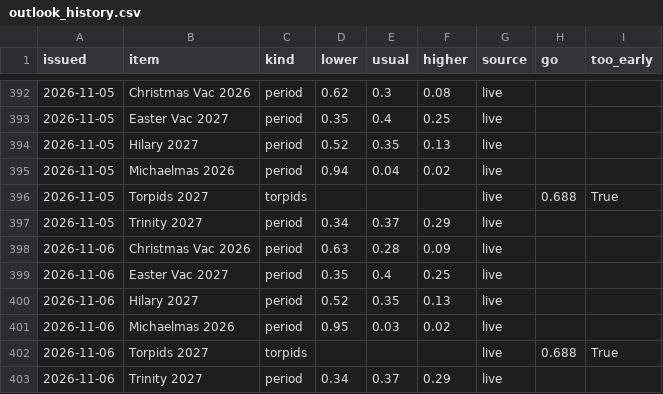
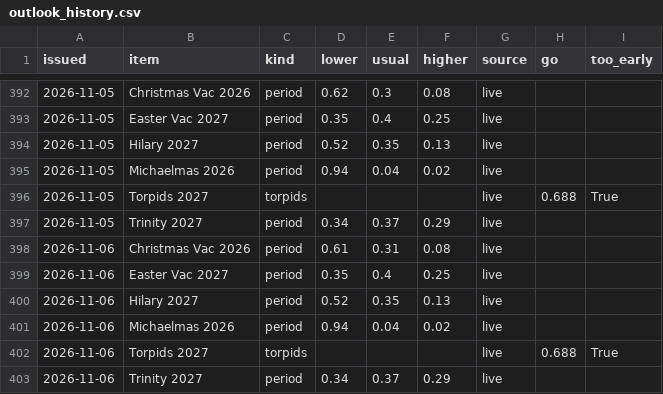
Before and after one commit to robertdoanesolomon/Flag_Predictor, a CSV file: data/termly/outlook_history.csv, drawn as a sheet; only a part is shown, gaps mark what is left out.

```diff
--- a/data/termly/outlook_history.csv
+++ b/data/termly/outlook_history.csv
@@ -397,6 +397,6 @@ issued,item,kind,lower,usual,higher,source,go,too_early
 2026-11-05,Trinity 2027,period,0.34,0.37,0.29,live,,
-2026-11-06,Christmas Vac 2026,period,0.63,0.28,0.09,live,,
+2026-11-06,Christmas Vac 2026,period,0.61,0.31,0.08,live,,
 2026-11-06,Easter Vac 2027,period,0.35,0.4,0.25,live,,
 2026-11-06,Hilary 2027,period,0.52,0.35,0.13,live,,
-2026-11-06,Michaelmas 2026,period,0.95,0.03,0.02,live,,
+2026-11-06,Michaelmas 2026,period,0.94,0.04,0.02,live,,
 2026-11-06,Torpids 2027,torpids,,,,live,0.688,True
```
Also changed, not shown: data/termly/ec46_log.csv, 2 other files.
